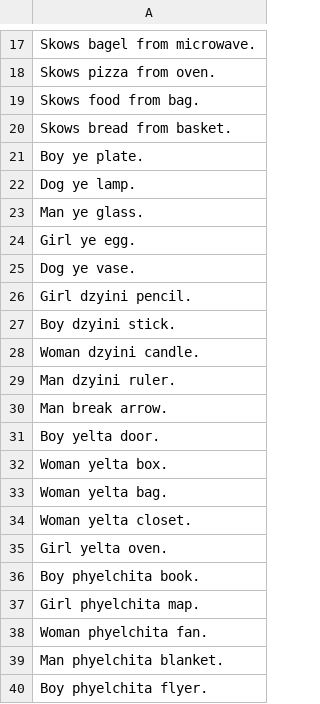
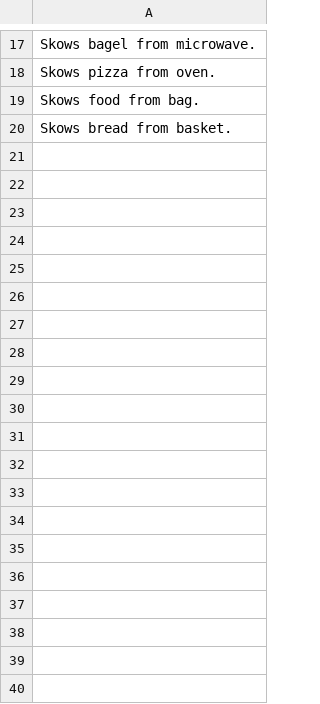
Before and after one commit to matijanjic/csv-to-mp3, a CSV file: sentences.csv, drawn as a sheet; only a part is shown, gaps mark what is left out; the diff covers the shown part only.

```diff
--- a/sentences.csv
+++ b/sentences.csv
@@ -20,21 +20 @@ Skows food from bag.
 Skows bread from basket.
-Boy ye plate.
-Dog ye lamp.
-Man ye glass.
-Girl ye egg.
-Dog ye vase.
-Girl dzyini pencil.
-Boy dzyini stick.
-Woman dzyini candle.
-Man dzyini ruler.
-Man break arrow.
-Boy yelta door.
-Woman yelta box.
-Woman yelta bag.
-Woman yelta closet.
-Girl yelta oven.
-Boy phyelchita book.
-Girl phyelchita map.
-Woman phyelchita fan.
-Man phyelchita blanket.
-Boy phyelchita flyer.
```
Also changed, not shown: 40 removed rows elsewhere in this file, 1 other file.
